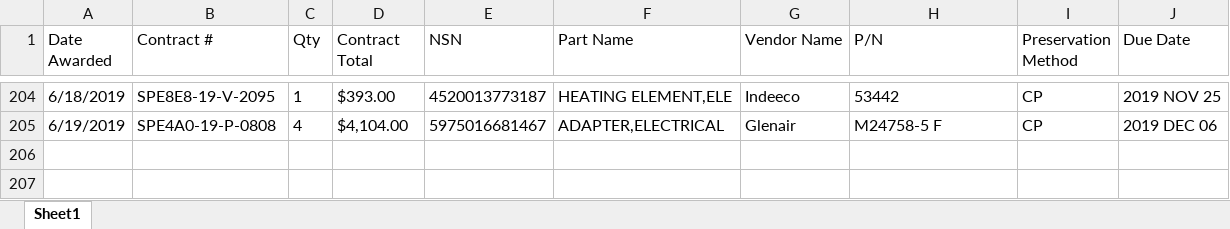
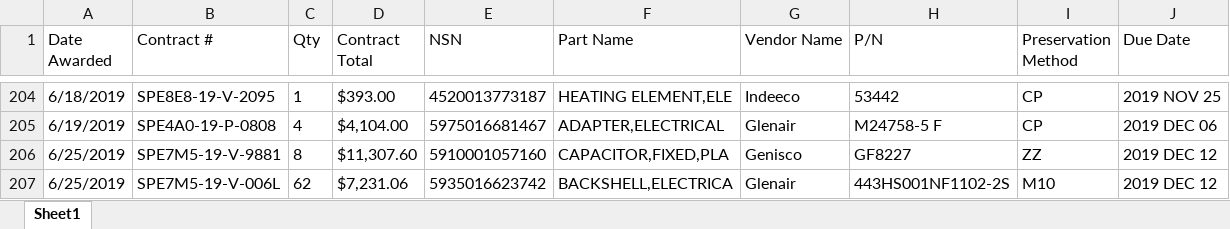
Before and after one commit to KaySea0/WestSim, an Excel workbook: Contract_WIP.xlsx, sheet Sheet1, drawn as a sheet; only a part is shown, gaps mark what is left out; values as stored, in another font and other column widths than the file's, no borders; the diff names each change by its address in the sheet, - before the commit and + after, or states it on an @@ line.

```diff
--- a/Contract_WIP.xlsx (sheet Sheet1)
+++ b/Contract_WIP.xlsx (sheet Sheet1)
+row 206: 6/25/2019 | SPE7M5-19-V-9881 | 8 | $11,307.60 | 5910001057160 | CAPACITOR,FIXED,PLA | Genisco | GF8227 | ZZ | 2019 DEC 12
+row 207: 6/25/2019 | SPE7M5-19-V-006L | 62 | $7,231.06 | 5935016623742 | BACKSHELL,ELECTRICA | Glenair | 443HS001NF1102-2S | M10 | 2019 DEC 12
```
Also changed, not shown: 2 other files.
